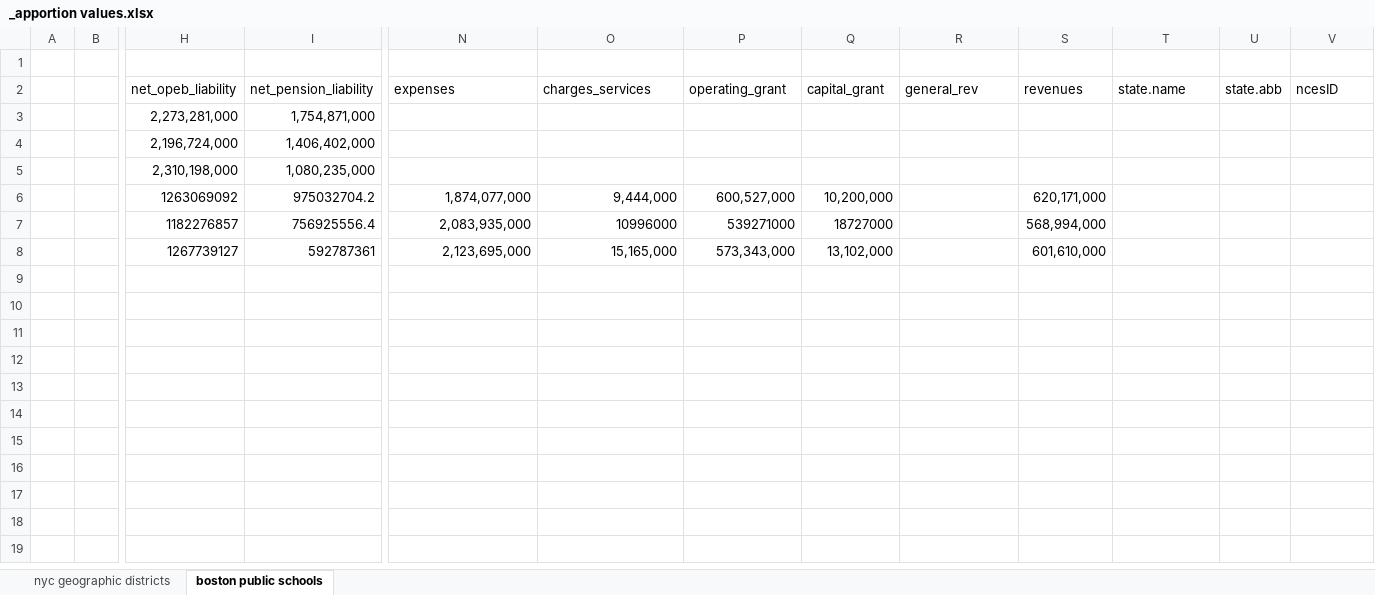
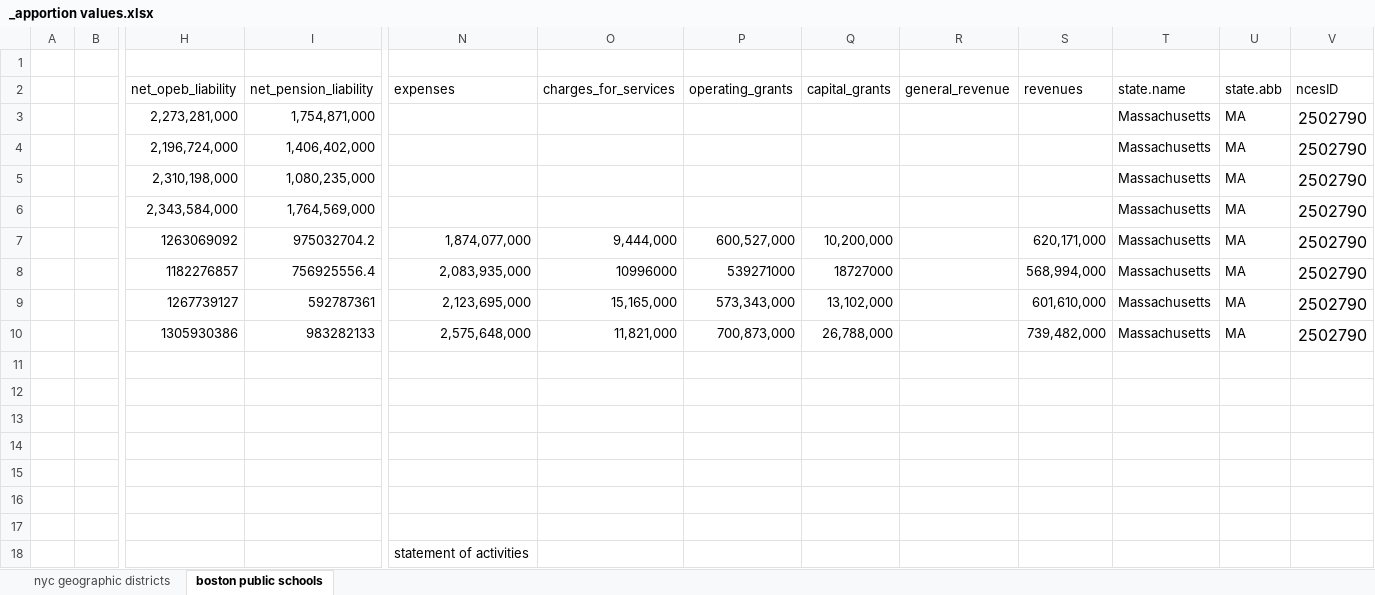
Before and after one commit to thuy2020/acfrs_data, an Excel workbook: data/_apportion values.xlsx, sheet boston public schools, drawn as a sheet; only a part is shown, gaps mark what is left out; values as stored, in another font and other column widths than the file's, no borders; addresses are those after the commit; rows hold the shown columns only; the diff names each change by its address in the sheet, - before the commit and + after, or states it on an @@ line.

```diff
--- a/data/_apportion values.xlsx (sheet boston public schools)
+++ b/data/_apportion values.xlsx (sheet boston public schools)
-O2: charges_services
+O2: charges_for_services
-P2: operating_grant
+P2: operating_grants
-Q2: capital_grant
+Q2: capital_grants
-R2: general_rev
+R2: general_revenue
-T3:T5 (state.name): (empty)
+T3:T5 (state.name): Massachusetts
-U3:U5 (state.abb): (empty)
+U3:U5 (state.abb): MA
-V3:V5 (ncesID): (empty)
+V3:V5 (ncesID): 2502790
+row 6:  |  | 2,343,584,000 | 1,764,569,000 |  |  |  |  |  |  | Massachusetts | MA | 2502790
-T7:T9 (state.name): (empty)
+T7:T9 (state.name): Massachusetts
-U7:U9 (state.abb): (empty)
+U7:U9 (state.abb): MA
-V7:V9 (ncesID): (empty)
+V7:V9 (ncesID): 2502790
+row 10:  |  | 1305930386 | 983282133 | 2,575,648,000 | 11,821,000 | 700,873,000 | 26,788,000 |  | 739,482,000 | Massachusetts | MA | 2502790
+row 11: (empty)
+row 12: (empty)
+row 13: (empty)
+row 14: (empty)
+row 15: (empty)
+row 16: (empty)
+row 17: (empty)
+row 18:  |  |  |  | statement of activities
```
Also changed, not shown: sheet nyc geographic districts, formulas that keep their value, 24 other files.
